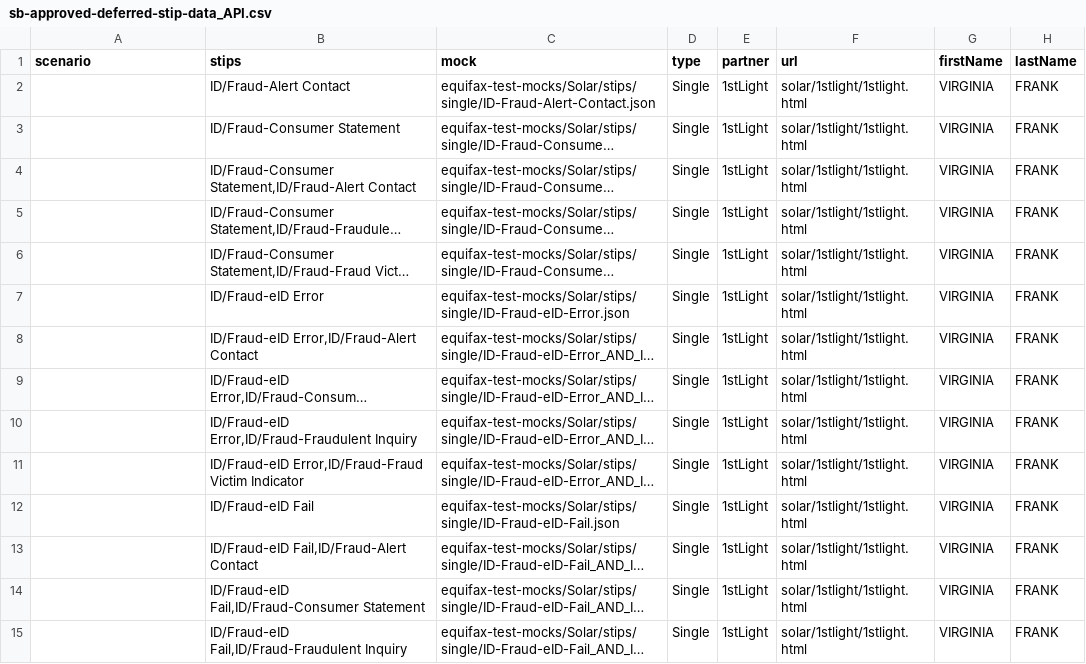
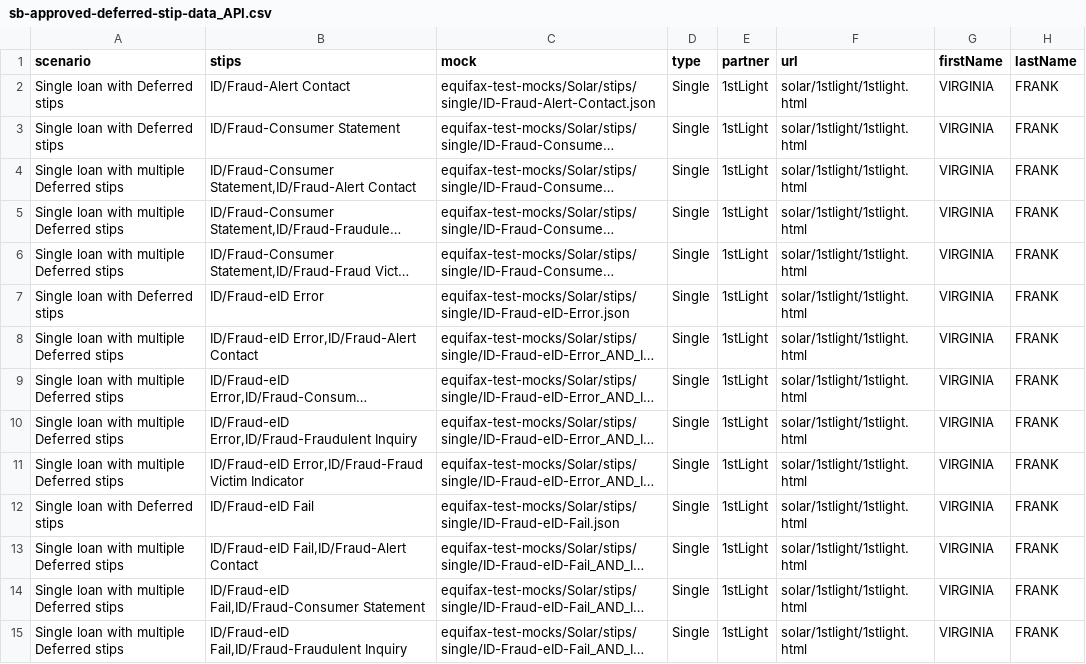
Before and after one commit to bcolferlp/bcolferlp-lp-test-automation, a CSV file: data/loanpal/application/sb-approved-deferred-stip-data_API.csv, drawn as a sheet; only a part is shown; long unchanged cells end in …; the diff covers the shown part only; the diff names each change by its address in the sheet, - before the commit and + after, or states it on an @@ line.

Commit message:
wip: email test for ID deferred stips

```diff
--- a/data/loanpal/application/sb-approved-deferred-stip-data_API.csv
+++ b/data/loanpal/application/sb-approved-deferred-stip-data_API.csv
-A2:A3 (scenario): (empty)
+A2:A3 (scenario): Single loan with Deferred stips
-A4:A6 (scenario): (empty)
+A4:A6 (scenario): Single loan with multiple Deferred stips
-A7 (scenario): (empty)
+A7 (scenario): Single loan with Deferred stips
-A8:A11 (scenario): (empty)
+A8:A11 (scenario): Single loan with multiple Deferred stips
-A12 (scenario): (empty)
+A12 (scenario): Single loan with Deferred stips
-A13:A15 (scenario): (empty)
+A13:A15 (scenario): Single loan with multiple Deferred stips
```
Also changed, not shown: 21 edited cells elsewhere in this file, data/loanpal/application/cb-approved-deferred-stip-data_API.csv, 5 other files.
